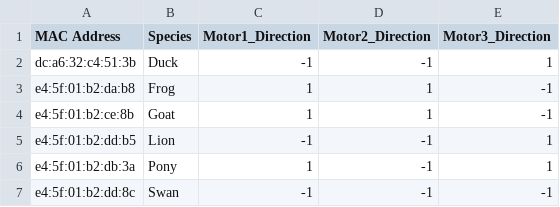
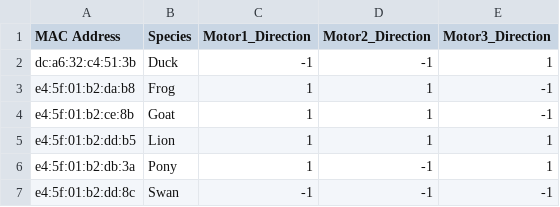
Before and after one commit to WORMS-OLIGO/worms_mech_ws, a CSV file: src/worms_mech/worms_mech/database.csv, drawn as a sheet.

```diff
--- a/src/worms_mech/worms_mech/database.csv
+++ b/src/worms_mech/worms_mech/database.csv
@@ -4,3 +4,3 @@ e4:5f:01:b2:da:b8,Frog,1,1,-1
 e4:5f:01:b2:ce:8b,Goat,1,1,-1
-e4:5f:01:b2:dd:b5,Lion,-1,-1,1
+e4:5f:01:b2:dd:b5,Lion,1,1,1
 e4:5f:01:b2:db:3a,Pony,1,-1,1
```
Also changed, not shown: 1 other file.
